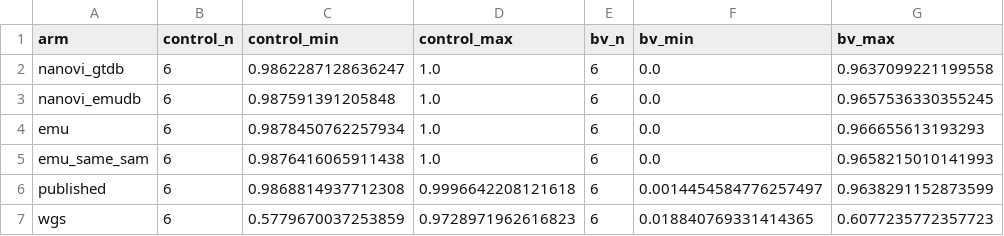
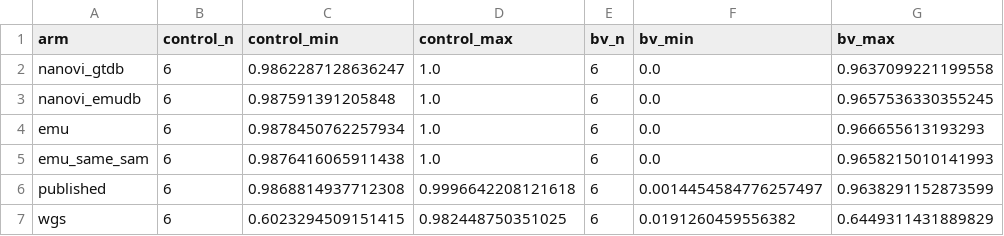
Before and after one commit to microbialds/NanoVI, a TSV file: docs/benchmarks/data/clinical_bv_lactobacillus.tsv, drawn as a sheet; only a part is shown; the diff names each change by its address in the sheet, - before the commit and + after, or states it on an @@ line.

```diff
--- a/docs/benchmarks/data/clinical_bv_lactobacillus.tsv
+++ b/docs/benchmarks/data/clinical_bv_lactobacillus.tsv
-C7 (control_min): 0.5779670037253859
+C7 (control_min): 0.6023294509151415
-D7 (control_max): 0.9728971962616823
+D7 (control_max): 0.982448750351025
-F7 (bv_min): 0.018840769331414365
+F7 (bv_min): 0.0191260459556382
-G7 (bv_max): 0.6077235772357723
+G7 (bv_max): 0.6449311431889829
```
Also changed, not shown: docs/benchmarks/data/clinical_crc_paper_species.tsv, docs/benchmarks/data/clinical_crc_species.tsv, 6 other files.
